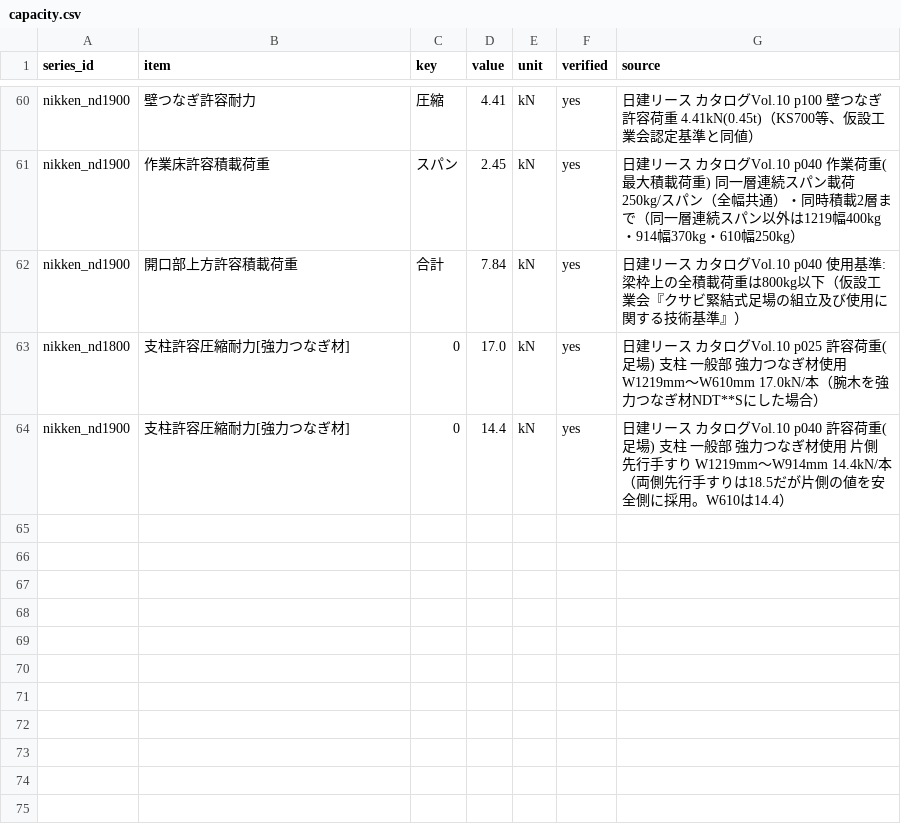
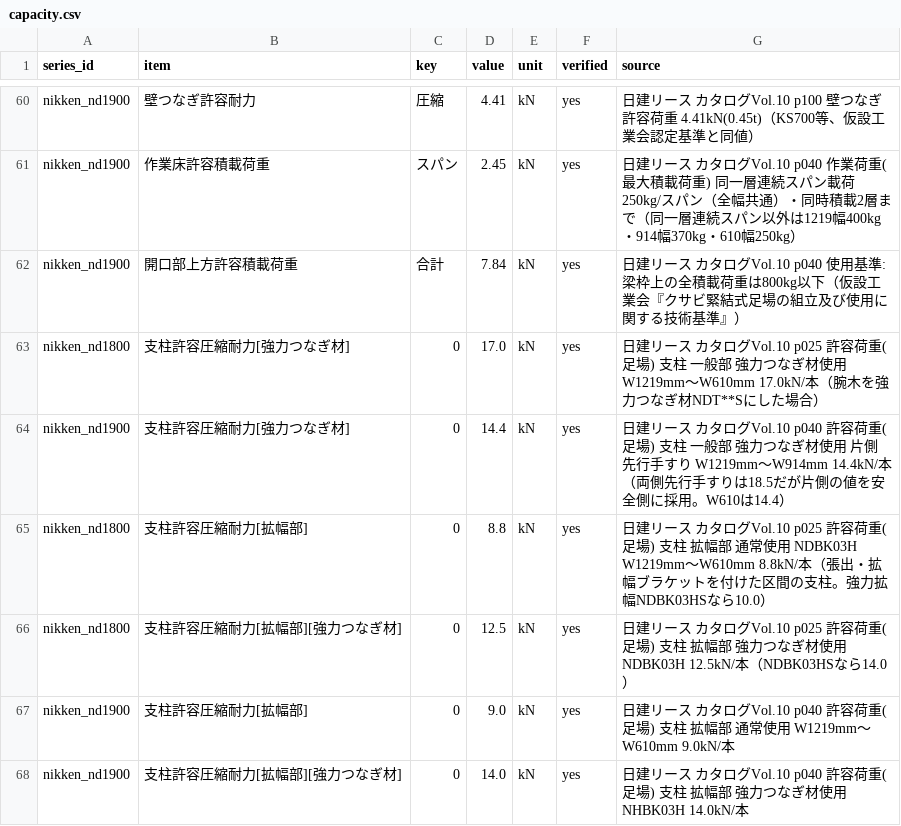
Before and after one commit to takazo0102-max/gyosha-shiji, a CSV file: ashiba/data/capacity.csv, drawn as a sheet; only a part is shown, gaps mark what is left out; the diff names each change by its address in the sheet, - before the commit and + after, or states it on an @@ line.

```diff
--- a/ashiba/data/capacity.csv
+++ b/ashiba/data/capacity.csv
+row 65: nikken_nd1800 | 支柱許容圧縮耐力[拡幅部] | 0 | 8.8 | kN | yes | 日建リース カタログVol.10 p025 許容荷重(足場) 支柱 拡幅部 通常使用 NDBK03H W1219mm〜W610mm 8.8kN/本（張出・拡幅ブラケットを付けた区間の支柱。強力拡幅NDBK03HSなら10.0）
+row 66: nikken_nd1800 | 支柱許容圧縮耐力[拡幅部][強力つなぎ材] | 0 | 12.5 | kN | yes | 日建リース カタログVol.10 p025 許容荷重(足場) 支柱 拡幅部 強力つなぎ材使用 NDBK03H 12.5kN/本（NDBK03HSなら14.0）
+row 67: nikken_nd1900 | 支柱許容圧縮耐力[拡幅部] | 0 | 9.0 | kN | yes | 日建リース カタログVol.10 p040 許容荷重(足場) 支柱 拡幅部 通常使用 W1219mm〜W610mm 9.0kN/本
+row 68: nikken_nd1900 | 支柱許容圧縮耐力[拡幅部][強力つなぎ材] | 0 | 14.0 | kN | yes | 日建リース カタログVol.10 p040 許容荷重(足場) 支柱 拡幅部 強力つなぎ材使用 NHBK03H 14.0kN/本
```
Also changed, not shown: 5 other files.
